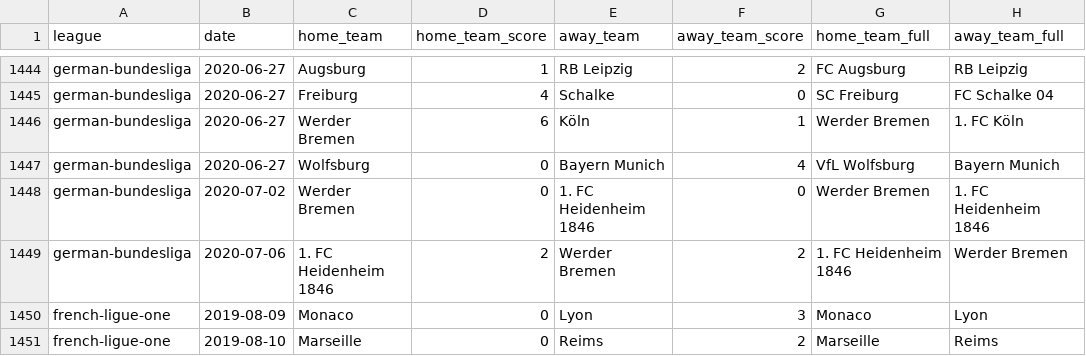
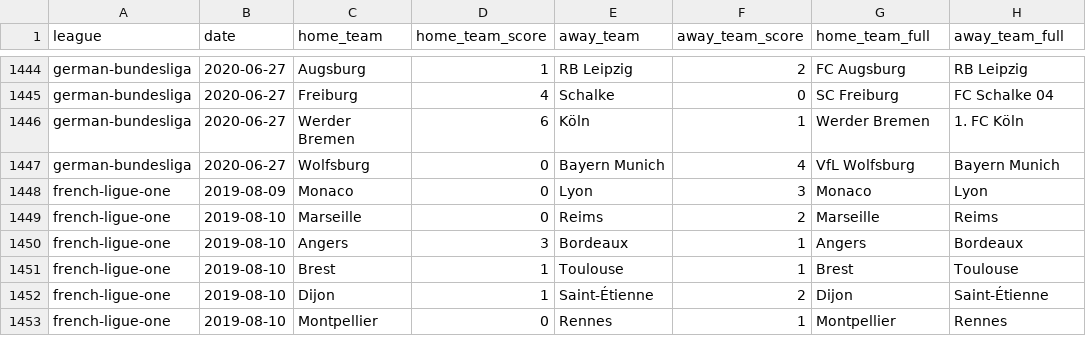
Before and after one commit to shawenyao/Who-is-number-1, a CSV file: data/football_2019_2020.csv, drawn as a sheet; only a part is shown, gaps mark what is left out; the shorter side is filled out with more unchanged rows.

Commit message:
Update football_2019_2020.csv

```diff
--- a/data/football_2019_2020.csv
+++ b/data/football_2019_2020.csv
@@ -1447,4 +1447,2 @@ german-bundesliga,2020-06-27,Werder Bremen,6,Köln,1,Werder Bremen,1. FC Köln
 german-bundesliga,2020-06-27,Wolfsburg,0,Bayern Munich,4,VfL Wolfsburg,Bayern Munich
-german-bundesliga,2020-07-02,Werder Bremen,0,1. FC Heidenheim 1846,0,Werder Bremen,1. FC Heidenheim 1846
-german-bundesliga,2020-07-06,1. FC Heidenheim 1846,2,Werder Bremen,2,1. FC Heidenheim 1846,Werder Bremen
 french-ligue-one,2019-08-09,Monaco,0,Lyon,3,Monaco,Lyon
```
